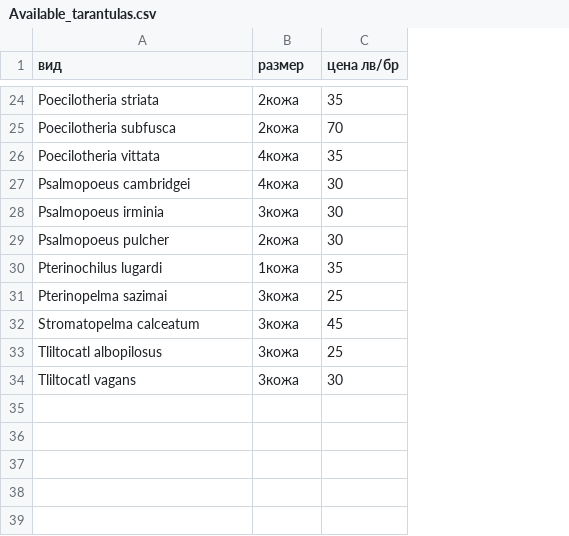
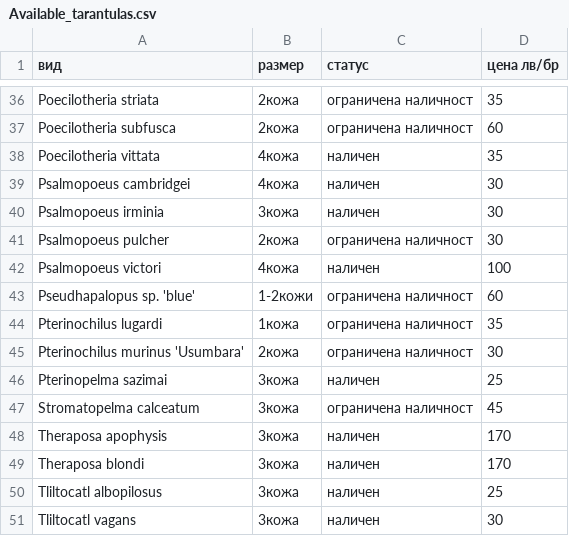
Before and after one commit to kalkov/tarantuli, a CSV file: _data/Available_tarantulas.csv, drawn as a sheet; only a part is shown, gaps mark what is left out; addresses are those after the commit; the diff covers the shown part only; the diff names each change by its address in the sheet, - before the commit and + after, or states it on an @@ line.

```diff
--- a/_data/Available_tarantulas.csv
+++ b/_data/Available_tarantulas.csv
+column C (статус), rows 36-41: ограничена наличност | ограничена наличност | наличен | наличен | наличен | ограничена наличност; row 44: ограничена наличност; rows 46-47: наличен | ограничена наличност; rows 50-51: наличен | наличен
-D37 (цена лв/бр): 70
+D37 (цена лв/бр): 60
+row 42: Psalmopoeus victori | 4кожа | наличен | 100
+row 43: Pseudhapalopus sp. 'blue' | 1-2кожи | ограничена наличност | 60
+row 45: Pterinochilus murinus 'Usumbara' | 2кожа | ограничена наличност | 30
+row 48: Theraposa apophysis | 3кожа | наличен | 170
+row 49: Theraposa blondi | 3кожа | наличен | 170
```
Also changed, not shown: 14 added rows, 2 removed rows, 1 moved row and 3 edited cells elsewhere in this file, 1 other file.
